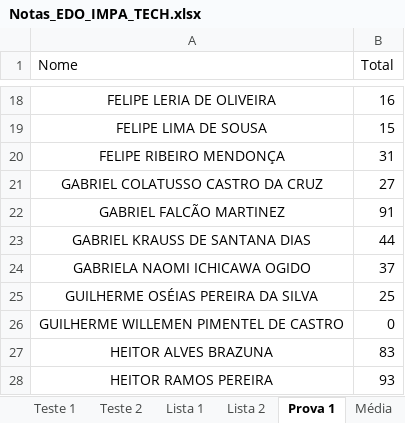
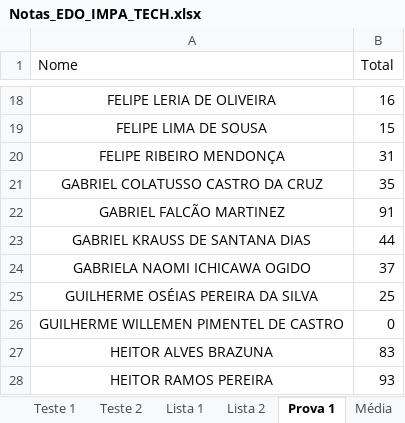
Before and after one commit to joaopgramos95/EDO-IMPAtech, an Excel workbook: Notas_EDO_IMPA_TECH.xlsx, sheet Prova 1, drawn as a sheet; only a part is shown, gaps mark what is left out; values as stored, in another font and other column widths than the file's, no borders; the diff covers the shown part only; the diff names each change by its address in the sheet, - before the commit and + after, or states it on an @@ line.

```diff
--- a/Notas_EDO_IMPA_TECH.xlsx (sheet Prova 1)
+++ b/Notas_EDO_IMPA_TECH.xlsx (sheet Prova 1)
-B21 (Total): 27
+B21 (Total): 35
```
Also changed, not shown: 11 edited cells elsewhere in this sheet, sheet Média, formulas that keep their value, 1 other file.
